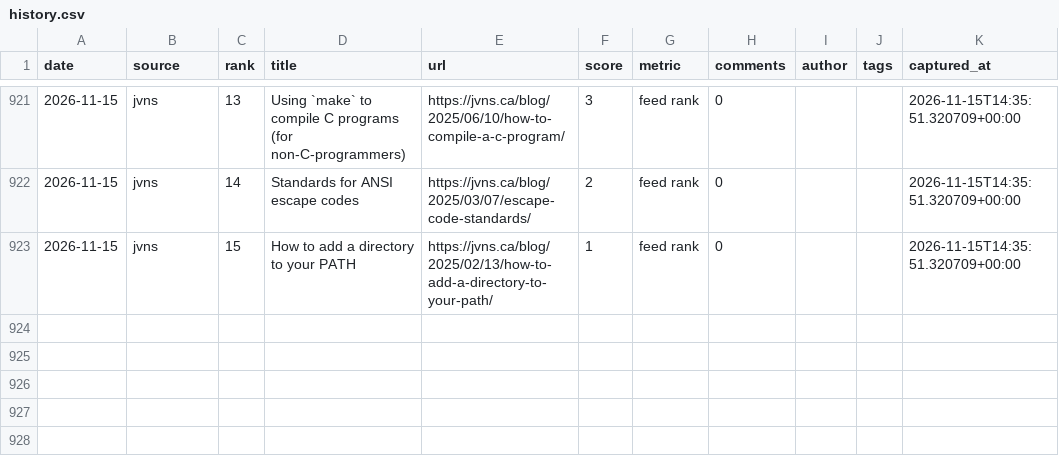
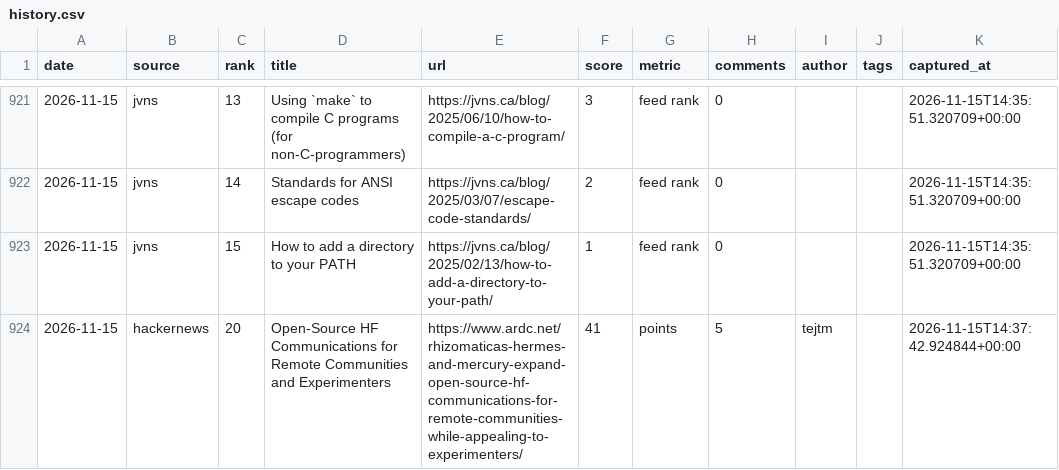
Before and after one commit to zalize-com/trendscope, a CSV file: data/history.csv, drawn as a sheet; only a part is shown, gaps mark what is left out; the diff names each change by its address in the sheet, - before the commit and + after, or states it on an @@ line.

```diff
--- a/data/history.csv
+++ b/data/history.csv
+row 924: 2026-11-15 | hackernews | 20 | Open-Source HF Communications for Remote Communities and Experimenters | https://www.ardc.net/rhizomaticas-hermes-and-mercury-expand-open-source-hf-communications-for-remote-communities-while-appealing-to-experimenters/ | 41 | points | 5 | tejtm |  | 2026-11-15T14:37:42.924844+00:00
```
Also changed, not shown: data/daily/2026-11-15.csv, data/health-log.csv, 36 other files.
